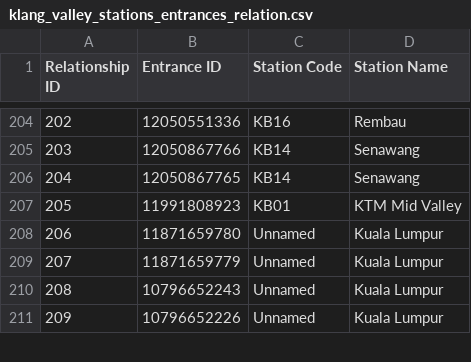
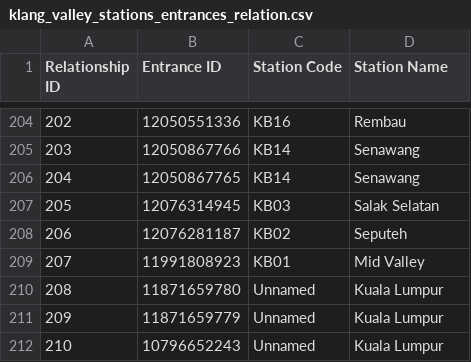
Before and after one commit to nabilersyad/transit-stations-database, a CSV file: data/klang_valley_stations_entrances_relation.csv, drawn as a sheet; only a part is shown, gaps mark what is left out; the shorter side is filled out with more unchanged rows; addresses are those after the commit; the diff names each change by its address in the sheet, - before the commit and + after, or states it on an @@ line.

```diff
--- a/data/klang_valley_stations_entrances_relation.csv
+++ b/data/klang_valley_stations_entrances_relation.csv
+row 207: 205 | 12076314945 | KB03 | Salak Selatan
+row 208: 206 | 12076281187 | KB02 | Seputeh
@@ column A (Relationship ID) renumbered from row 209 down @@
-D209 (Station Name): KTM Mid Valley
+D209 (Station Name): Mid Valley
```
Also changed, not shown: data/klang_valley_entrances.csv, data_cleansed/klang_valley_entrances_cleansed.csv, 2 other files.
